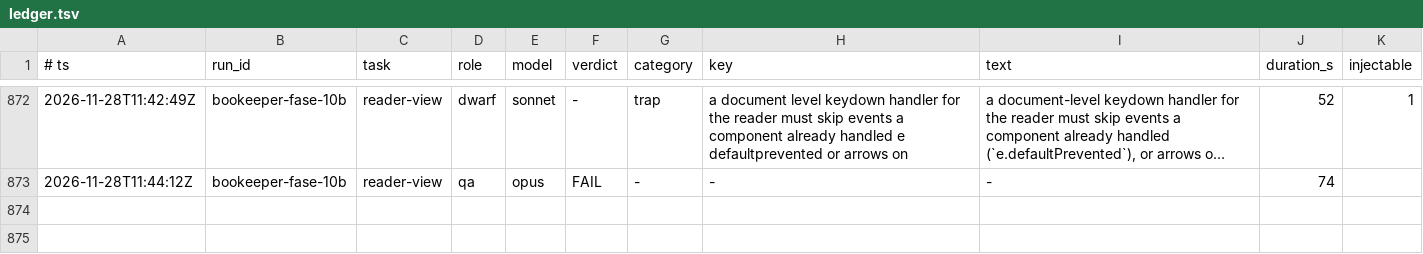
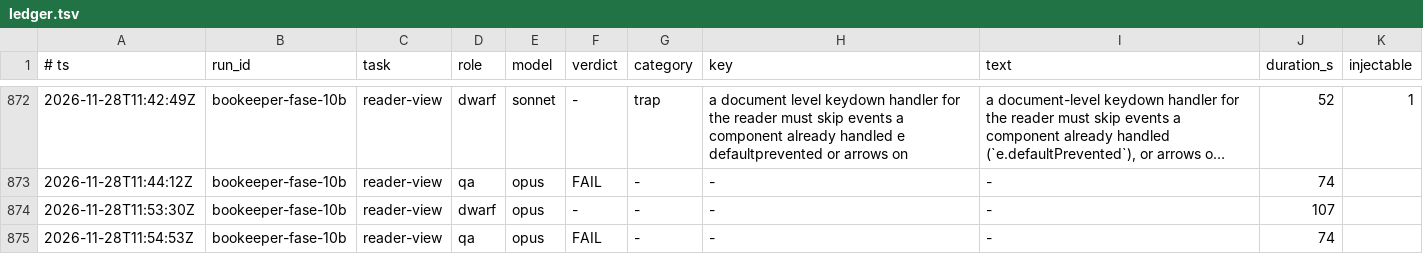
Before and after one commit to Bardugo624/Bookeeper-Neo, a TSV file: .forge/ledger.tsv, drawn as a sheet; only a part is shown, gaps mark what is left out; long unchanged cells end in …; the diff names each change by its address in the sheet, - before the commit and + after, or states it on an @@ line.

```diff
--- a/.forge/ledger.tsv
+++ b/.forge/ledger.tsv
+row 874: 2026-11-28T11:53:30Z | bookeeper-fase-10b | reader-view | dwarf | opus | - | - | - | - | 107
+row 875: 2026-11-28T11:54:53Z | bookeeper-fase-10b | reader-view | qa | opus | FAIL | - | - | - | 74
```
